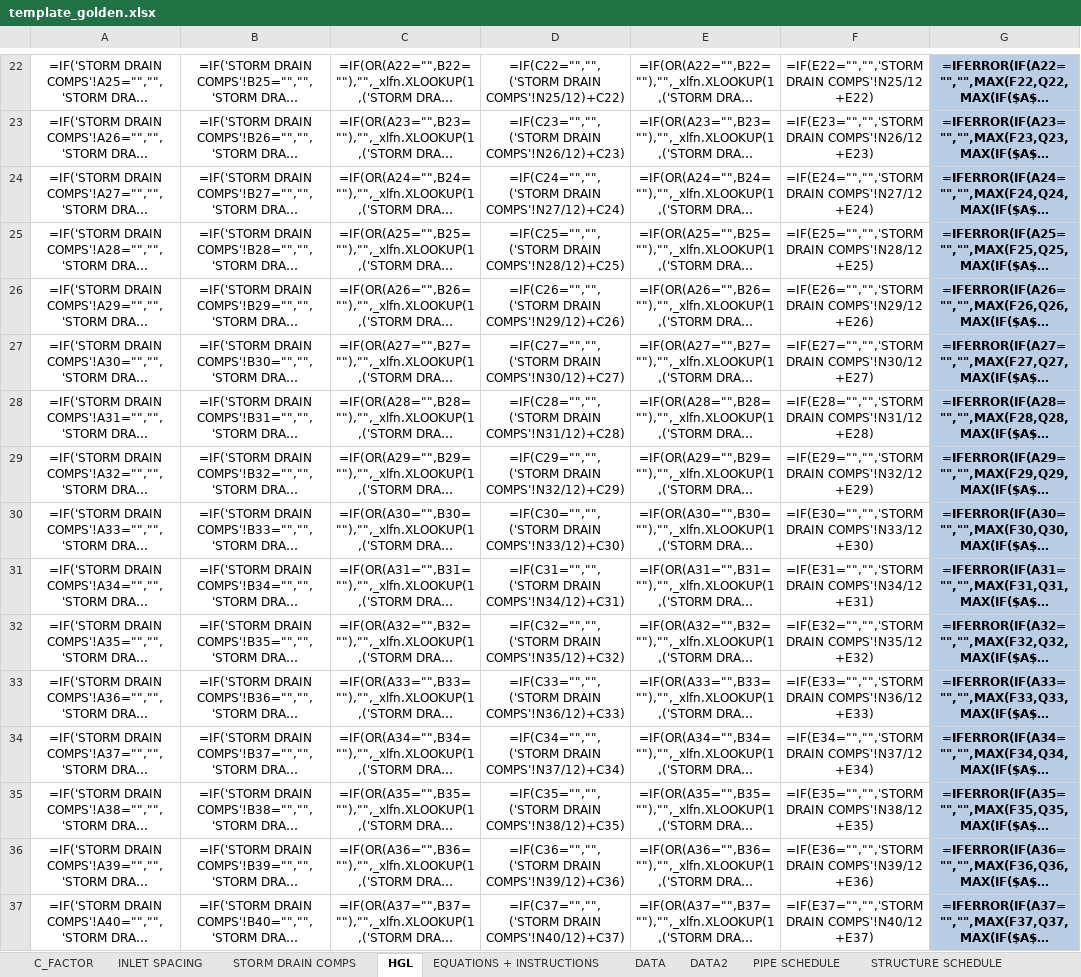
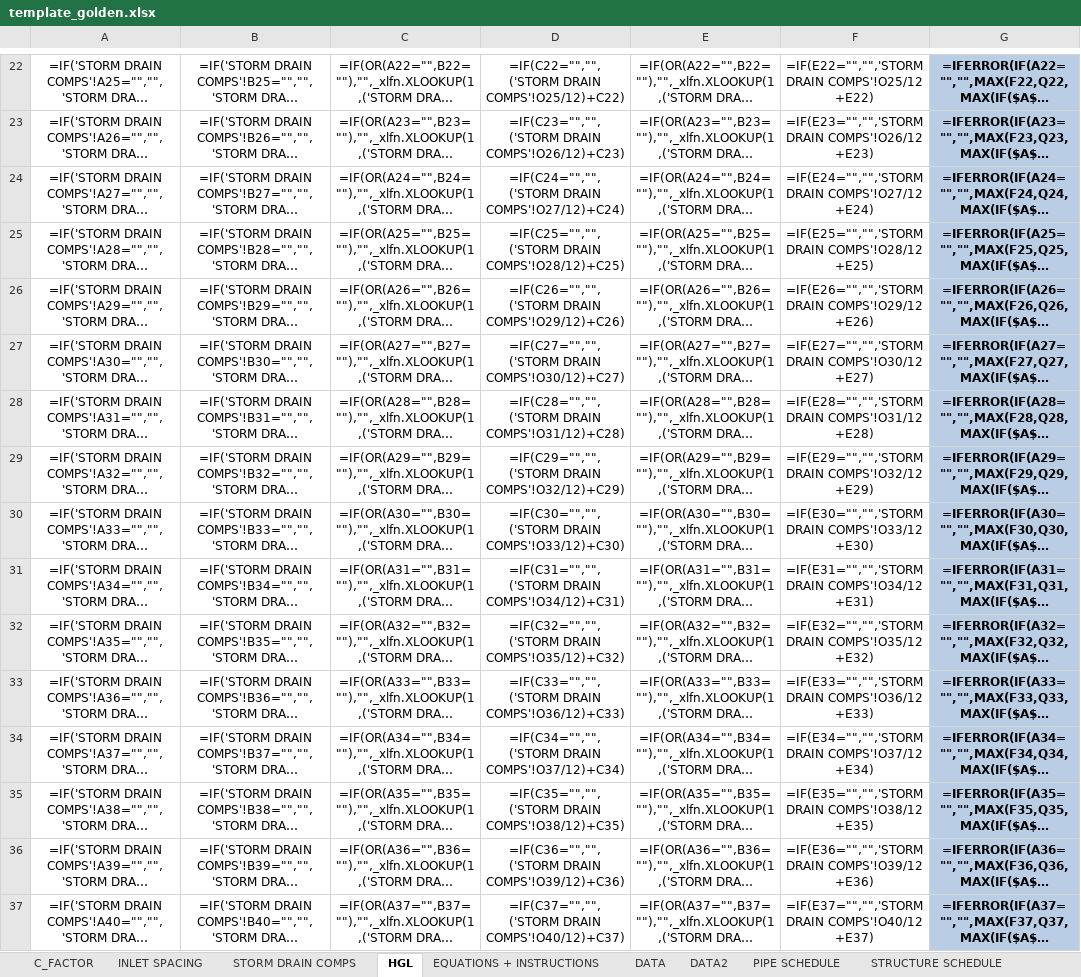
Before and after one commit to khnguyen88/SD-HH-calculator-vc-v1, an Excel workbook: docs/template_golden.xlsx, sheet HGL, drawn as a sheet; only a part is shown, gaps mark what is left out; long unchanged cells end in …; values as stored, in another font and other column widths than the file's, no borders; formulas without a stored value are shown as written; conditional formats not drawn; the diff covers the shown part only; the diff names each change by its address in the sheet, - before the commit and + after, or states it on an @@ line.

```diff
--- a/docs/template_golden.xlsx (sheet HGL)
+++ b/docs/template_golden.xlsx (sheet HGL)
-D22: =IF(C22="","",('STORM DRAIN COMPS'!N25/12)+C22)
+D22: =IF(C22="","",('STORM DRAIN COMPS'!O25/12)+C22)
-F22: =IF(E22="","",'STORM DRAIN COMPS'!N25/12 +E22)
+F22: =IF(E22="","",'STORM DRAIN COMPS'!O25/12 +E22)
-D23: =IF(C23="","",('STORM DRAIN COMPS'!N26/12)+C23)
+D23: =IF(C23="","",('STORM DRAIN COMPS'!O26/12)+C23)
-F23: =IF(E23="","",'STORM DRAIN COMPS'!N26/12 +E23)
+F23: =IF(E23="","",'STORM DRAIN COMPS'!O26/12 +E23)
-D24: =IF(C24="","",('STORM DRAIN COMPS'!N27/12)+C24)
+D24: =IF(C24="","",('STORM DRAIN COMPS'!O27/12)+C24)
-F24: =IF(E24="","",'STORM DRAIN COMPS'!N27/12 +E24)
+F24: =IF(E24="","",'STORM DRAIN COMPS'!O27/12 +E24)
-D25: =IF(C25="","",('STORM DRAIN COMPS'!N28/12)+C25)
+D25: =IF(C25="","",('STORM DRAIN COMPS'!O28/12)+C25)
-F25: =IF(E25="","",'STORM DRAIN COMPS'!N28/12 +E25)
+F25: =IF(E25="","",'STORM DRAIN COMPS'!O28/12 +E25)
-D26: =IF(C26="","",('STORM DRAIN COMPS'!N29/12)+C26)
+D26: =IF(C26="","",('STORM DRAIN COMPS'!O29/12)+C26)
-F26: =IF(E26="","",'STORM DRAIN COMPS'!N29/12 +E26)
+F26: =IF(E26="","",'STORM DRAIN COMPS'!O29/12 +E26)
-D27: =IF(C27="","",('STORM DRAIN COMPS'!N30/12)+C27)
+D27: =IF(C27="","",('STORM DRAIN COMPS'!O30/12)+C27)
-F27: =IF(E27="","",'STORM DRAIN COMPS'!N30/12 +E27)
+F27: =IF(E27="","",'STORM DRAIN COMPS'!O30/12 +E27)
-D28: =IF(C28="","",('STORM DRAIN COMPS'!N31/12)+C28)
+D28: =IF(C28="","",('STORM DRAIN COMPS'!O31/12)+C28)
-F28: =IF(E28="","",'STORM DRAIN COMPS'!N31/12 +E28)
+F28: =IF(E28="","",'STORM DRAIN COMPS'!O31/12 +E28)
-D29: =IF(C29="","",('STORM DRAIN COMPS'!N32/12)+C29)
+D29: =IF(C29="","",('STORM DRAIN COMPS'!O32/12)+C29)
-F29: =IF(E29="","",'STORM DRAIN COMPS'!N32/12 +E29)
+F29: =IF(E29="","",'STORM DRAIN COMPS'!O32/12 +E29)
-D30: =IF(C30="","",('STORM DRAIN COMPS'!N33/12)+C30)
+D30: =IF(C30="","",('STORM DRAIN COMPS'!O33/12)+C30)
-F30: =IF(E30="","",'STORM DRAIN COMPS'!N33/12 +E30)
+F30: =IF(E30="","",'STORM DRAIN COMPS'!O33/12 +E30)
-D31: =IF(C31="","",('STORM DRAIN COMPS'!N34/12)+C31)
+D31: =IF(C31="","",('STORM DRAIN COMPS'!O34/12)+C31)
-F31: =IF(E31="","",'STORM DRAIN COMPS'!N34/12 +E31)
+F31: =IF(E31="","",'STORM DRAIN COMPS'!O34/12 +E31)
-D32: =IF(C32="","",('STORM DRAIN COMPS'!N35/12)+C32)
+D32: =IF(C32="","",('STORM DRAIN COMPS'!O35/12)+C32)
-F32: =IF(E32="","",'STORM DRAIN COMPS'!N35/12 +E32)
+F32: =IF(E32="","",'STORM DRAIN COMPS'!O35/12 +E32)
-D33: =IF(C33="","",('STORM DRAIN COMPS'!N36/12)+C33)
+D33: =IF(C33="","",('STORM DRAIN COMPS'!O36/12)+C33)
-F33: =IF(E33="","",'STORM DRAIN COMPS'!N36/12 +E33)
+F33: =IF(E33="","",'STORM DRAIN COMPS'!O36/12 +E33)
-D34: =IF(C34="","",('STORM DRAIN COMPS'!N37/12)+C34)
+D34: =IF(C34="","",('STORM DRAIN COMPS'!O37/12)+C34)
-F34: =IF(E34="","",'STORM DRAIN COMPS'!N37/12 +E34)
+F34: =IF(E34="","",'STORM DRAIN COMPS'!O37/12 +E34)
-D35: =IF(C35="","",('STORM DRAIN COMPS'!N38/12)+C35)
+D35: =IF(C35="","",('STORM DRAIN COMPS'!O38/12)+C35)
-F35: =IF(E35="","",'STORM DRAIN COMPS'!N38/12 +E35)
+F35: =IF(E35="","",'STORM DRAIN COMPS'!O38/12 +E35)
-D36: =IF(C36="","",('STORM DRAIN COMPS'!N39/12)+C36)
+D36: =IF(C36="","",('STORM DRAIN COMPS'!O39/12)+C36)
-F36: =IF(E36="","",'STORM DRAIN COMPS'!N39/12 +E36)
+F36: =IF(E36="","",'STORM DRAIN COMPS'!O39/12 +E36)
-D37: =IF(C37="","",('STORM DRAIN COMPS'!N40/12)+C37)
+D37: =IF(C37="","",('STORM DRAIN COMPS'!O40/12)+C37)
-F37: =IF(E37="","",'STORM DRAIN COMPS'!N40/12 +E37)
+F37: =IF(E37="","",'STORM DRAIN COMPS'!O40/12 +E37)
```
Also changed, not shown: 139 edited cells elsewhere in this sheet, sheet STORM DRAIN COMPS, sheet PIPE SCHEDULE, sheet EQUATIONS + INSTRUCTIONS, docs/template_wip_new.xlsx, 14 other files.
